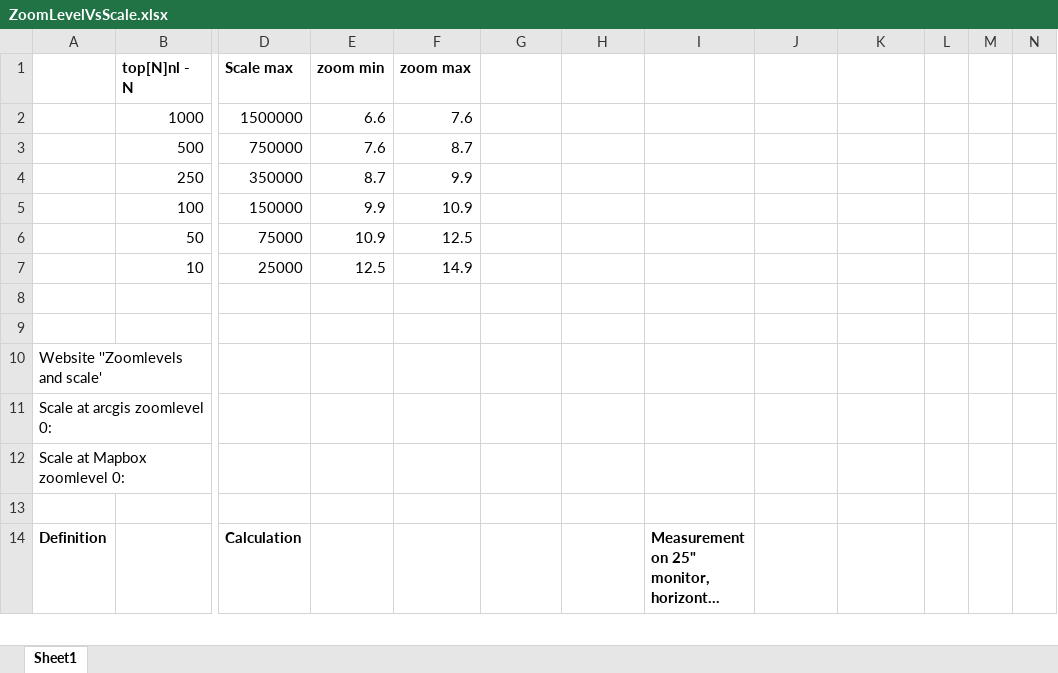
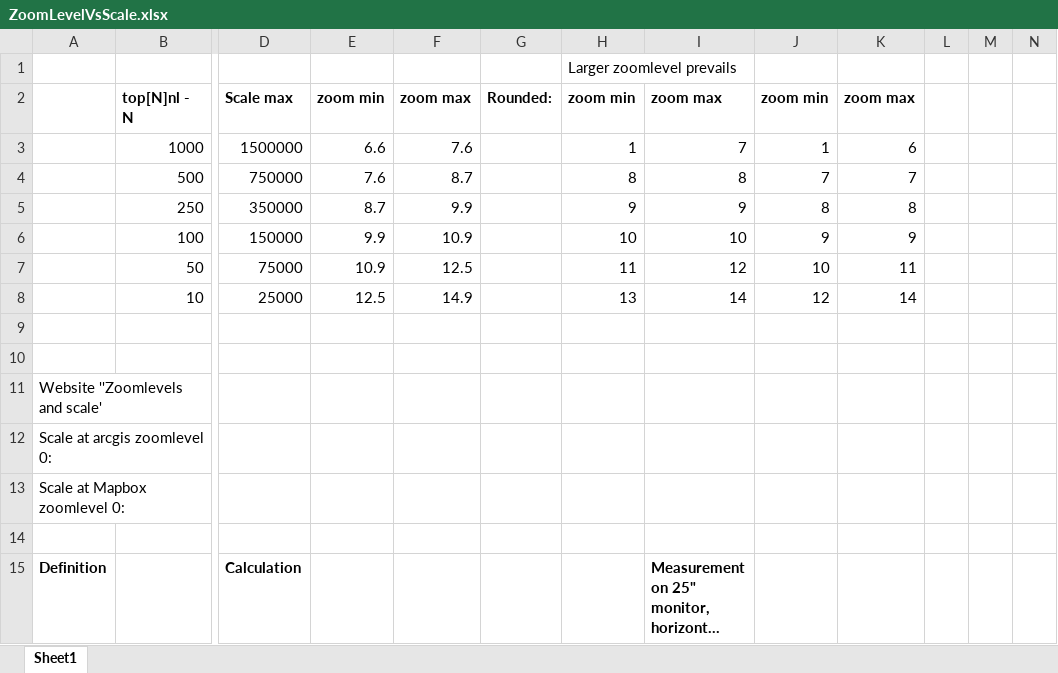
Before and after one commit to scubajorgen/pdok_top10nl_server, an Excel workbook: excel/ZoomLevelVsScale.xlsx, sheet Sheet1, drawn as a sheet; only a part is shown, gaps mark what is left out; long unchanged cells end in …; values as stored, in another font and other column widths than the file's, no borders; addresses are those after the commit; rows hold the shown columns only; the diff names each change by its address in the sheet, - before the commit and + after, or states it on an @@ line.

```diff
--- a/excel/ZoomLevelVsScale.xlsx (sheet Sheet1)
+++ b/excel/ZoomLevelVsScale.xlsx (sheet Sheet1)
+row 1:  |  |  |  |  |  | Larger zoomlevel prevails
-G2: (empty)
+G2: Rounded:
-H2: (empty)
+H2: zoom min
-I2: (empty)
+I2: zoom max
-J2: (empty)
+J2: zoom min
-K2: (empty)
+K2: zoom max
-H3: (empty)
+H3: 1
-I3: (empty)
+I3: 7
-J3: (empty)
+J3: 1
-K3: (empty)
+K3: 6
-H4: (empty)
+H4: 8
-I4: (empty)
+I4: 8
-J4: (empty)
+J4: 7
-K4: (empty)
+K4: 7
-H5: (empty)
+H5: 9
-I5: (empty)
+I5: 9
-J5: (empty)
+J5: 8
-K5: (empty)
+K5: 8
-H6: (empty)
+H6: 10
-I6: (empty)
+I6: 10
-J6: (empty)
+J6: 9
-K6: (empty)
+K6: 9
-H7: (empty)
+H7: 11
-I7: (empty)
+I7: 12
-J7: (empty)
+J7: 10
-K7: (empty)
+K7: 11
-H8: (empty)
+H8: 13
-I8: (empty)
+I8: 14
-J8: (empty)
+J8: 12
-K8: (empty)
+K8: 14
```
Also changed, not shown: formulas that keep their value, 4 other files.
